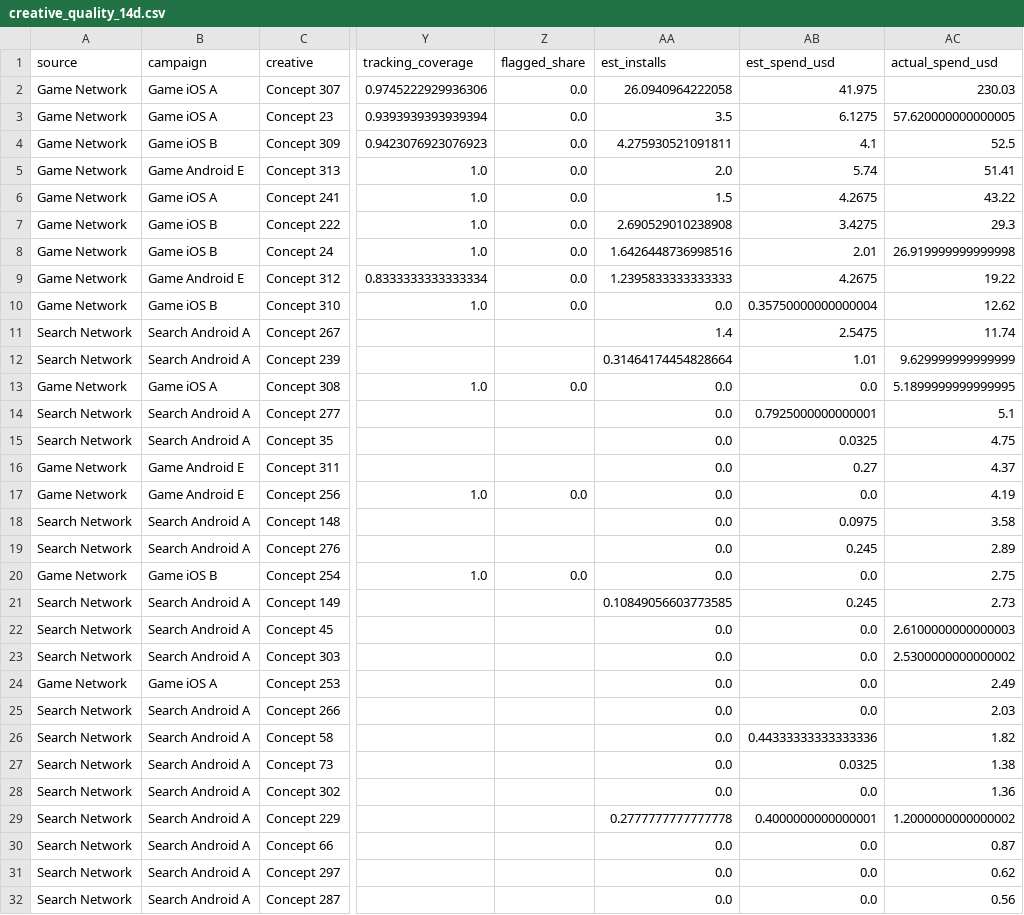
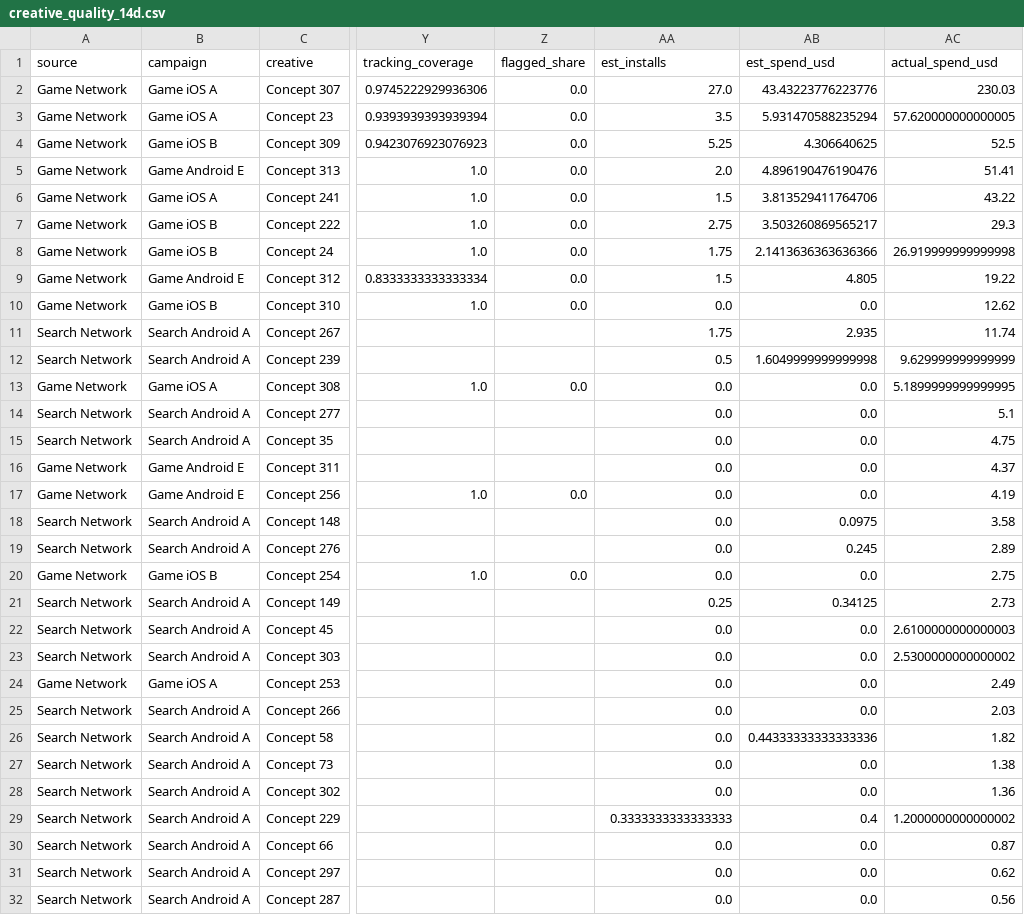
Before and after one commit to Nirmitk1311/Mobile_Game_Marketing_Analytics_Portfolio, a CSV file: outputs/weekly/2025-11-19/creative_quality_14d.csv, drawn as a sheet; only a part is shown, gaps mark what is left out; the diff names each change by its address in the sheet, - before the commit and + after, or states it on an @@ line.

Commit message:
Daily synthetic refresh: demo data through 2025-11-17

```diff
--- a/outputs/weekly/2025-11-19/creative_quality_14d.csv
+++ b/outputs/weekly/2025-11-19/creative_quality_14d.csv
-AA2 (est_installs): 26.0940964222058
+AA2 (est_installs): 27.0
-AB2 (est_spend_usd): 41.975
+AB2 (est_spend_usd): 43.43223776223776
-AB3 (est_spend_usd): 6.1275
+AB3 (est_spend_usd): 5.931470588235294
-AA4 (est_installs): 4.275930521091811
+AA4 (est_installs): 5.25
-AB4 (est_spend_usd): 4.1
+AB4 (est_spend_usd): 4.306640625
-AB5 (est_spend_usd): 5.74
+AB5 (est_spend_usd): 4.896190476190476
-AB6 (est_spend_usd): 4.2675
+AB6 (est_spend_usd): 3.813529411764706
-AA7 (est_installs): 2.690529010238908
+AA7 (est_installs): 2.75
-AB7 (est_spend_usd): 3.4275
+AB7 (est_spend_usd): 3.503260869565217
-AA8 (est_installs): 1.6426448736998516
+AA8 (est_installs): 1.75
-AB8 (est_spend_usd): 2.01
+AB8 (est_spend_usd): 2.1413636363636366
-AA9 (est_installs): 1.2395833333333333
+AA9 (est_installs): 1.5
-AB9 (est_spend_usd): 4.2675
+AB9 (est_spend_usd): 4.805
-AB10 (est_spend_usd): 0.35750000000000004
+AB10 (est_spend_usd): 0.0
-AA11 (est_installs): 1.4
+AA11 (est_installs): 1.75
-AB11 (est_spend_usd): 2.5475
+AB11 (est_spend_usd): 2.935
-AA12 (est_installs): 0.31464174454828664
+AA12 (est_installs): 0.5
-AB12 (est_spend_usd): 1.01
+AB12 (est_spend_usd): 1.6049999999999998
-AB14 (est_spend_usd): 0.7925000000000001
+AB14 (est_spend_usd): 0.0
-AB15 (est_spend_usd): 0.0325
+AB15 (est_spend_usd): 0.0
-AB16 (est_spend_usd): 0.27
+AB16 (est_spend_usd): 0.0
-AA21 (est_installs): 0.10849056603773585
+AA21 (est_installs): 0.25
-AB21 (est_spend_usd): 0.245
+AB21 (est_spend_usd): 0.34125
-AB27 (est_spend_usd): 0.0325
+AB27 (est_spend_usd): 0.0
-AA29 (est_installs): 0.2777777777777778
+AA29 (est_installs): 0.3333333333333333
-AB29 (est_spend_usd): 0.4000000000000001
+AB29 (est_spend_usd): 0.4
```
Also changed, not shown: outputs/weekly/2025-11-19/new_creatives_7d.csv, 4 other files.
